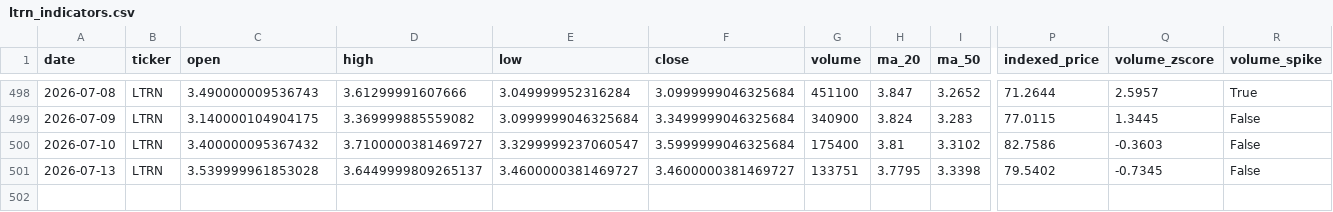
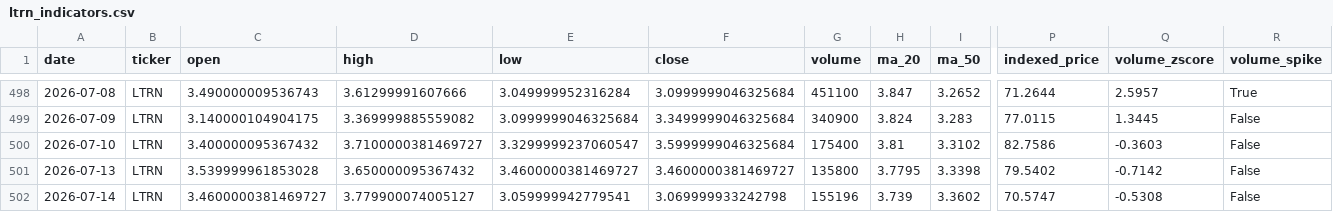
Before and after one commit to averma-ltrn/ltrn-stock-analyzer, a CSV file: data/processed/ltrn_indicators.csv, drawn as a sheet; only a part is shown, gaps mark what is left out; rows hold the shown columns only; the diff names each change by its address in the sheet, - before the commit and + after, or states it on an @@ line.

```diff
--- a/data/processed/ltrn_indicators.csv
+++ b/data/processed/ltrn_indicators.csv
-D501 (high): 3.6449999809265137
+D501 (high): 3.650000095367432
-G501 (volume): 133751
+G501 (volume): 135800
-Q501 (volume_zscore): -0.7345
+Q501 (volume_zscore): -0.7142
+row 502: 2026-07-14 | LTRN | 3.4600000381469727 | 3.779900074005127 | 3.059999942779541 | 3.069999933242798 | 155196 | 3.739 | 3.3602 | 70.5747 | -0.5308 | False
```
Also changed, not shown: data/raw/ltrn_fundamentals_raw.csv, data/raw/ltrn_prices_raw.csv, 1 other file.
